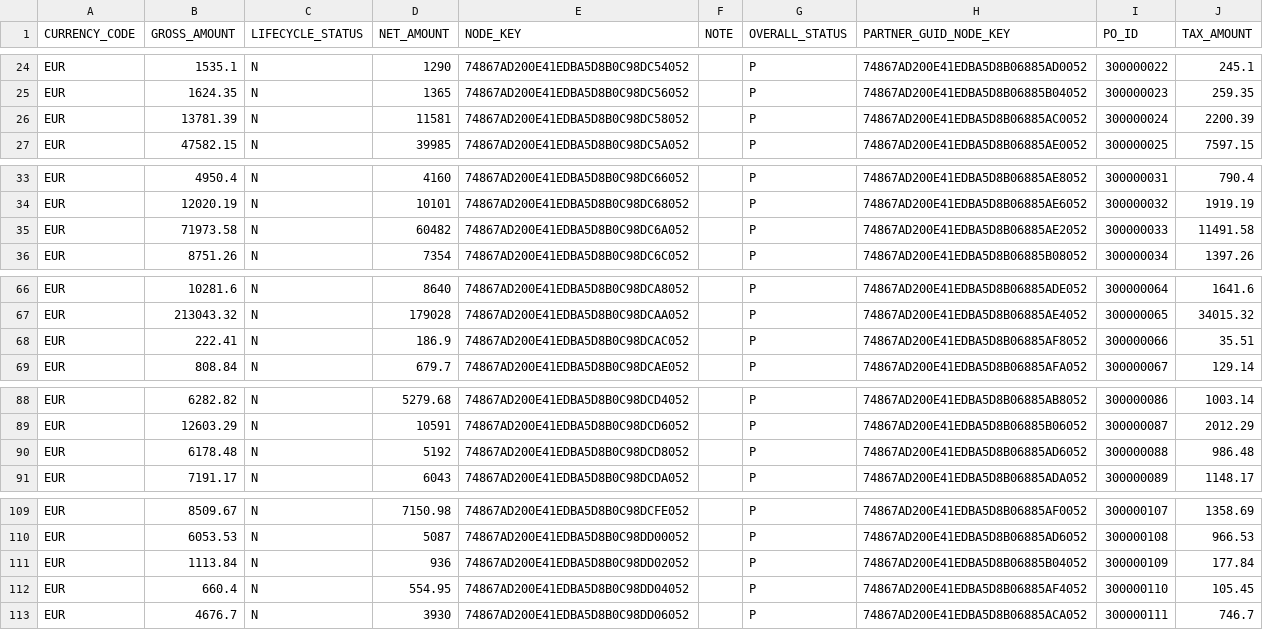
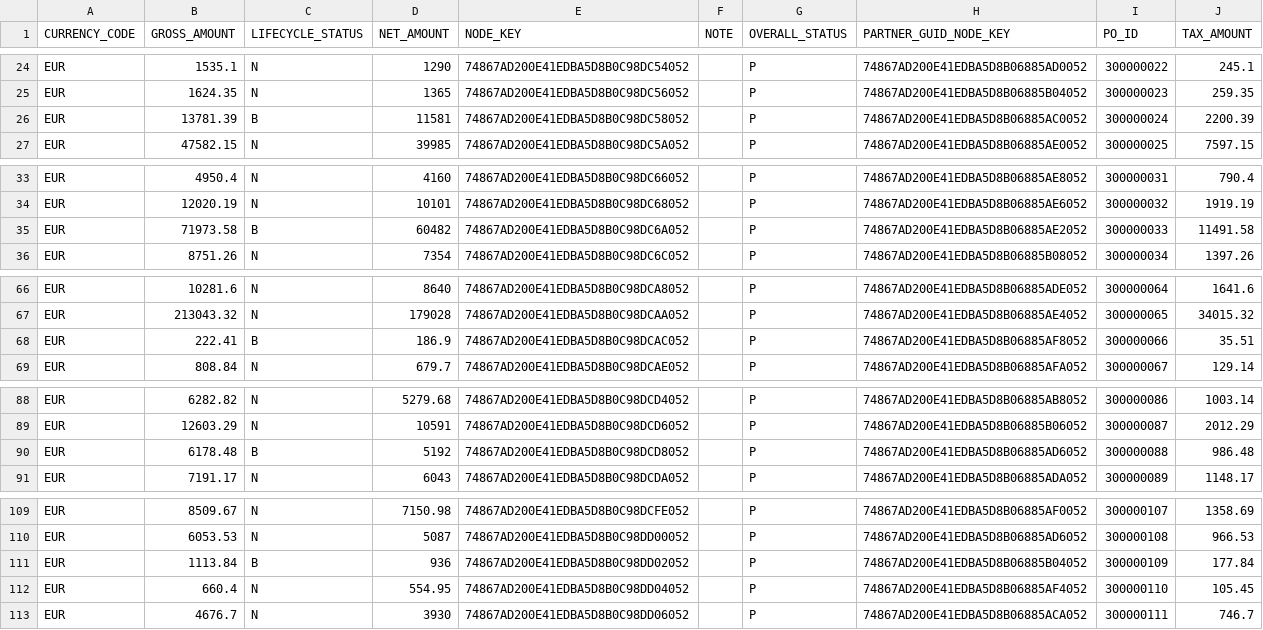
Before and after one commit to Pawan161616/CAPM02, a CSV file: db/csv/anubhav.db.transaction-purchaseorder.csv, drawn as a sheet; only a part is shown, gaps mark what is left out; the diff covers the shown part only.

```diff
--- a/db/csv/anubhav.db.transaction-purchaseorder.csv
+++ b/db/csv/anubhav.db.transaction-purchaseorder.csv
@@ -25,3 +25,3 @@ EUR,1535.1,N,1290,74867AD200E41EDBA5D8B0C98DC54052,,P,74867AD200E41EDBA5D8B06885
 EUR,1624.35,N,1365,74867AD200E41EDBA5D8B0C98DC56052,,P,74867AD200E41EDBA5D8B06885B04052,300000023,259.35
-EUR,13781.39,N,11581,74867AD200E41EDBA5D8B0C98DC58052,,P,74867AD200E41EDBA5D8B06885AC0052,300000024,2200.39
+EUR,13781.39,B,11581,74867AD200E41EDBA5D8B0C98DC58052,,P,74867AD200E41EDBA5D8B06885AC0052,300000024,2200.39
 EUR,47582.15,N,39985,74867AD200E41EDBA5D8B0C98DC5A052,,P,74867AD200E41EDBA5D8B06885AE0052,300000025,7597.15
@@ -34,3 +34,3 @@ EUR,4950.4,N,4160,74867AD200E41EDBA5D8B0C98DC66052,,P,74867AD200E41EDBA5D8B06885
 EUR,12020.19,N,10101,74867AD200E41EDBA5D8B0C98DC68052,,P,74867AD200E41EDBA5D8B06885AE6052,300000032,1919.19
-EUR,71973.58,N,60482,74867AD200E41EDBA5D8B0C98DC6A052,,P,74867AD200E41EDBA5D8B06885AE2052,300000033,11491.58
+EUR,71973.58,B,60482,74867AD200E41EDBA5D8B0C98DC6A052,,P,74867AD200E41EDBA5D8B06885AE2052,300000033,11491.58
 EUR,8751.26,N,7354,74867AD200E41EDBA5D8B0C98DC6C052,,P,74867AD200E41EDBA5D8B06885B08052,300000034,1397.26
@@ -67,3 +67,3 @@ EUR,10281.6,N,8640,74867AD200E41EDBA5D8B0C98DCA8052,,P,74867AD200E41EDBA5D8B0688
 EUR,213043.32,N,179028,74867AD200E41EDBA5D8B0C98DCAA052,,P,74867AD200E41EDBA5D8B06885AE4052,300000065,34015.32
-EUR,222.41,N,186.9,74867AD200E41EDBA5D8B0C98DCAC052,,P,74867AD200E41EDBA5D8B06885AF8052,300000066,35.51
+EUR,222.41,B,186.9,74867AD200E41EDBA5D8B0C98DCAC052,,P,74867AD200E41EDBA5D8B06885AF8052,300000066,35.51
 EUR,808.84,N,679.7,74867AD200E41EDBA5D8B0C98DCAE052,,P,74867AD200E41EDBA5D8B06885AFA052,300000067,129.14
@@ -89,3 +89,3 @@ EUR,6282.82,N,5279.68,74867AD200E41EDBA5D8B0C98DCD4052,,P,74867AD200E41EDBA5D8B0
 EUR,12603.29,N,10591,74867AD200E41EDBA5D8B0C98DCD6052,,P,74867AD200E41EDBA5D8B06885B06052,300000087,2012.29
-EUR,6178.48,N,5192,74867AD200E41EDBA5D8B0C98DCD8052,,P,74867AD200E41EDBA5D8B06885AD6052,300000088,986.48
+EUR,6178.48,B,5192,74867AD200E41EDBA5D8B0C98DCD8052,,P,74867AD200E41EDBA5D8B06885AD6052,300000088,986.48
 EUR,7191.17,N,6043,74867AD200E41EDBA5D8B0C98DCDA052,,P,74867AD200E41EDBA5D8B06885ADA052,300000089,1148.17
@@ -110,3 +110,3 @@ EUR,8509.67,N,7150.98,74867AD200E41EDBA5D8B0C98DCFE052,,P,74867AD200E41EDBA5D8B0
 EUR,6053.53,N,5087,74867AD200E41EDBA5D8B0C98DD00052,,P,74867AD200E41EDBA5D8B06885AD6052,300000108,966.53
-EUR,1113.84,N,936,74867AD200E41EDBA5D8B0C98DD02052,,P,74867AD200E41EDBA5D8B06885B04052,300000109,177.84
+EUR,1113.84,B,936,74867AD200E41EDBA5D8B0C98DD02052,,P,74867AD200E41EDBA5D8B06885B04052,300000109,177.84
 EUR,660.4,N,554.95,74867AD200E41EDBA5D8B0C98DD04052,,P,74867AD200E41EDBA5D8B06885AF4052,300000110,105.45
```
Also changed, not shown: 11 edited cells elsewhere in this file, 24 other files.
